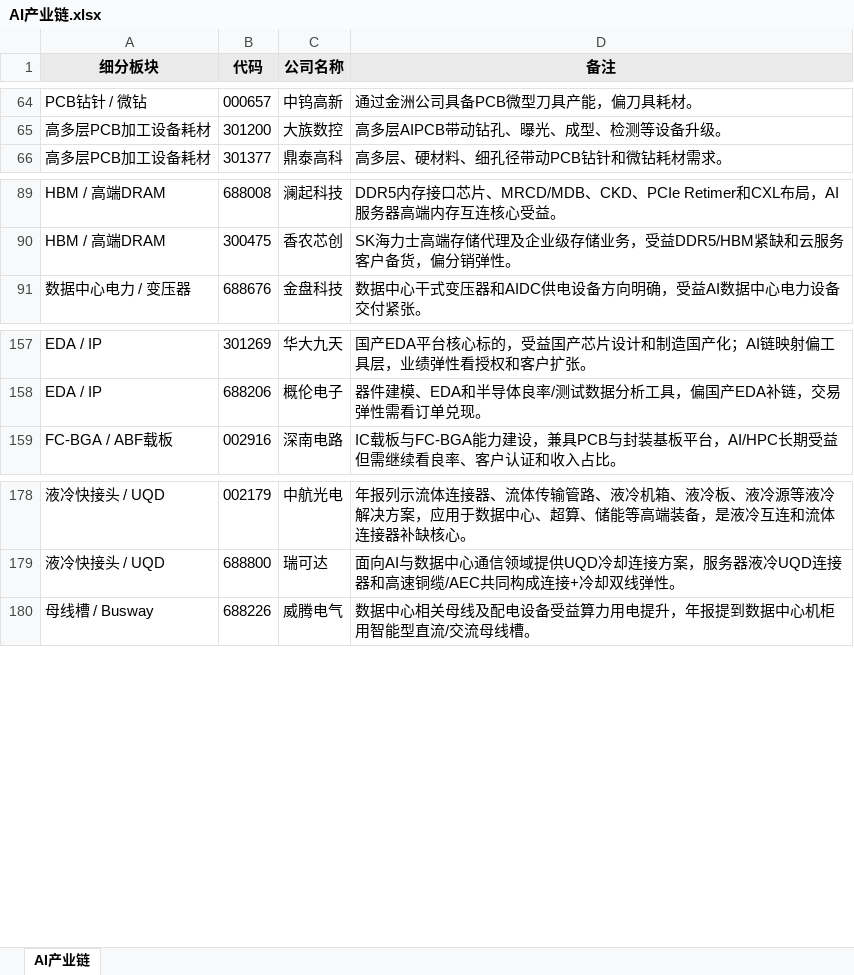
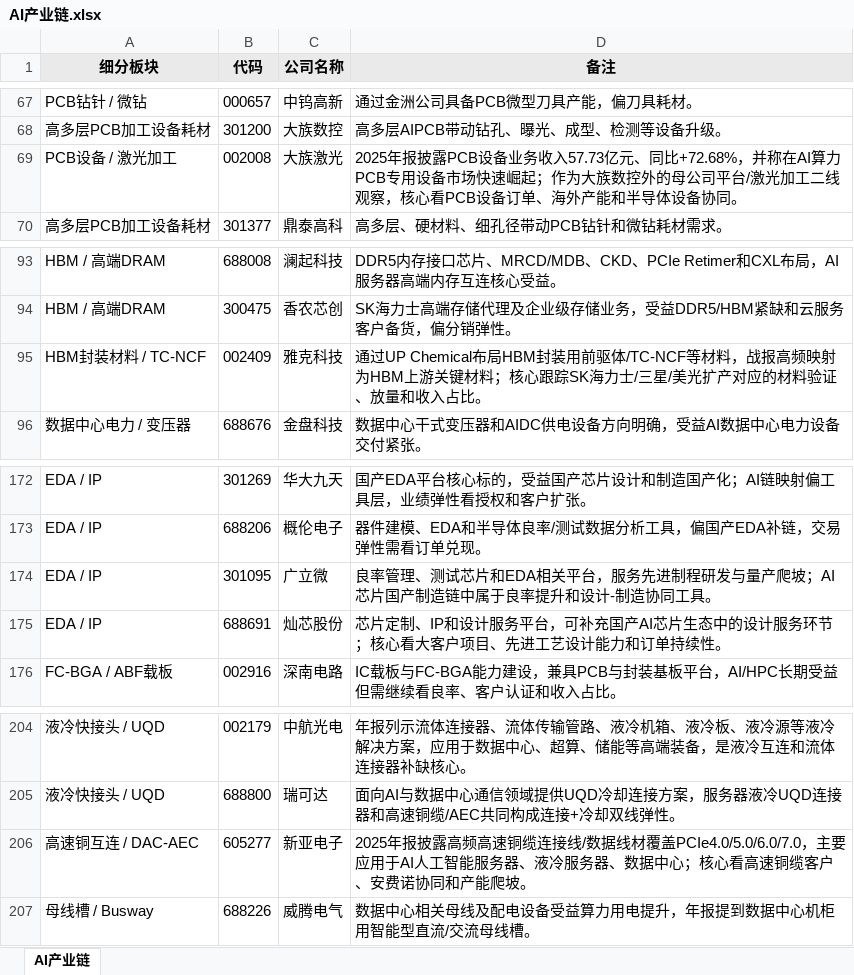
Before and after one commit to niliangrui1995-web/industry-chain-research, an Excel workbook: AI产业链.xlsx, sheet AI产业链, drawn as a sheet; only a part is shown, gaps mark what is left out; values as stored, in another font and other column widths than the file's, no borders; the diff covers the shown part only; the diff names each change by its address in the sheet, - before the commit and + after, or states it on an @@ line.

```diff
--- a/AI产业链.xlsx (sheet AI产业链)
+++ b/AI产业链.xlsx (sheet AI产业链)
+row 69: PCB设备 / 激光加工 | 002008 | 大族激光 | 2025年报披露PCB设备业务收入57.73亿元、同比+72.68%，并称在AI算力PCB专用设备市场快速崛起；作为大族数控外的母公司平台/激光加工二线观察，核心看PCB设备订单、海外产能和半导体设备协同。
+row 95: HBM封装材料 / TC-NCF | 002409 | 雅克科技 | 通过UP Chemical布局HBM封装用前驱体/TC-NCF等材料，战报高频映射为HBM上游关键材料；核心跟踪SK海力士/三星/美光扩产对应的材料验证、放量和收入占比。
+row 174: EDA / IP | 301095 | 广立微 | 良率管理、测试芯片和EDA相关平台，服务先进制程研发与量产爬坡；AI芯片国产制造链中属于良率提升和设计-制造协同工具。
+row 175: EDA / IP | 688691 | 灿芯股份 | 芯片定制、IP和设计服务平台，可补充国产AI芯片生态中的设计服务环节；核心看大客户项目、先进工艺设计能力和订单持续性。
+row 206: 高速铜互连 / DAC-AEC | 605277 | 新亚电子 | 2025年报披露高频高速铜缆连接线/数据线材覆盖PCIe4.0/5.0/6.0/7.0，主要应用于AI人工智能服务器、液冷服务器、数据中心；核心看高速铜缆客户、安费诺协同和产能爬坡。
```
Also changed, not shown: 25 added rows elsewhere in this sheet.
